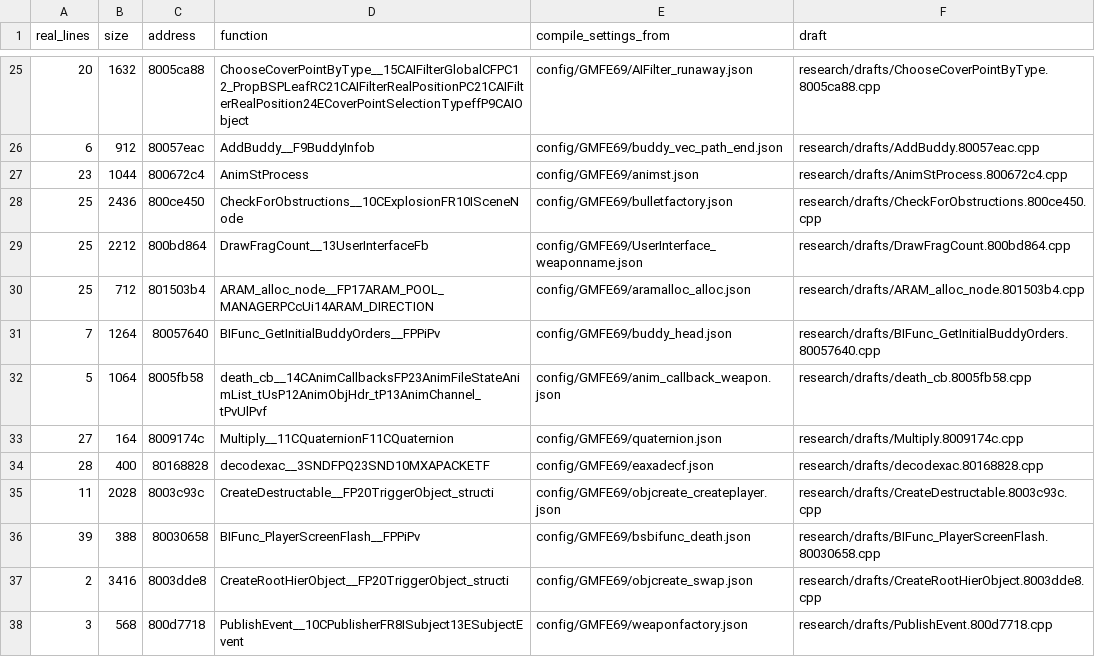
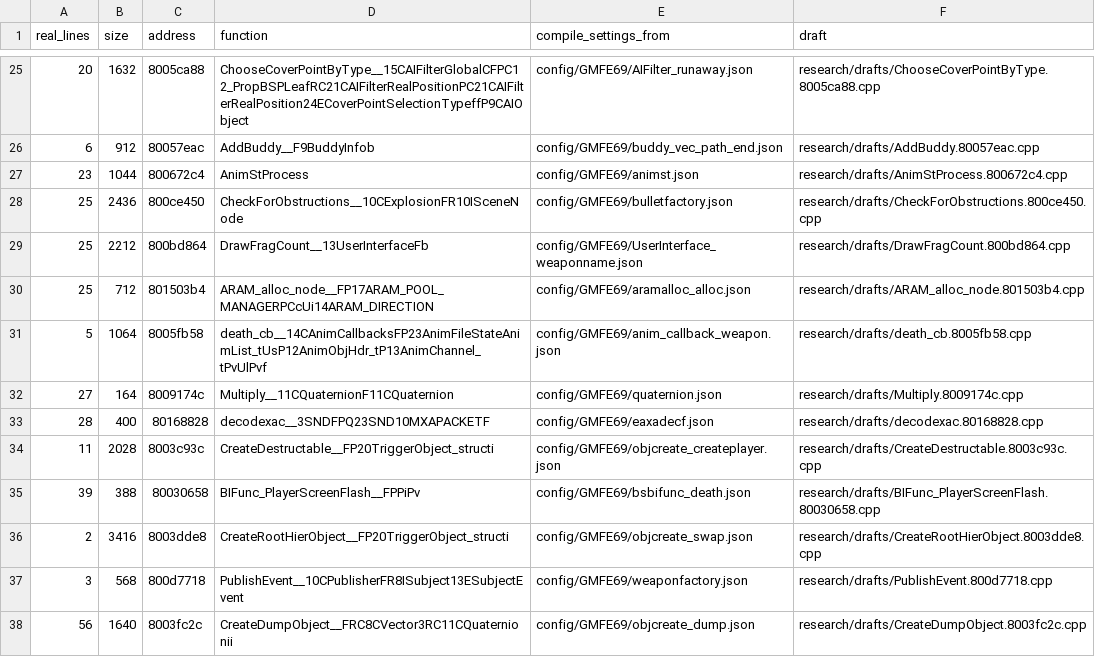
Before and after one commit to kyleckroeger/moh-frontline-decomp, a TSV file: research/drafts/index.tsv, drawn as a sheet; only a part is shown, gaps mark what is left out; the shorter side is filled out with more unchanged rows; the diff names each change by its address in the sheet, - before the commit and + after, or states it on an @@ line.

```diff
--- a/research/drafts/index.tsv
+++ b/research/drafts/index.tsv
-row 31: 7 | 1264 | 80057640 | BIFunc_GetInitialBuddyOrders__FPPiPv | config/GMFE69/buddy_head.json | research/drafts/BIFunc_GetInitialBuddyOrders.80057640.cpp
```
Also changed, not shown: research/plans/matching_queue.tsv, 13 other files.
